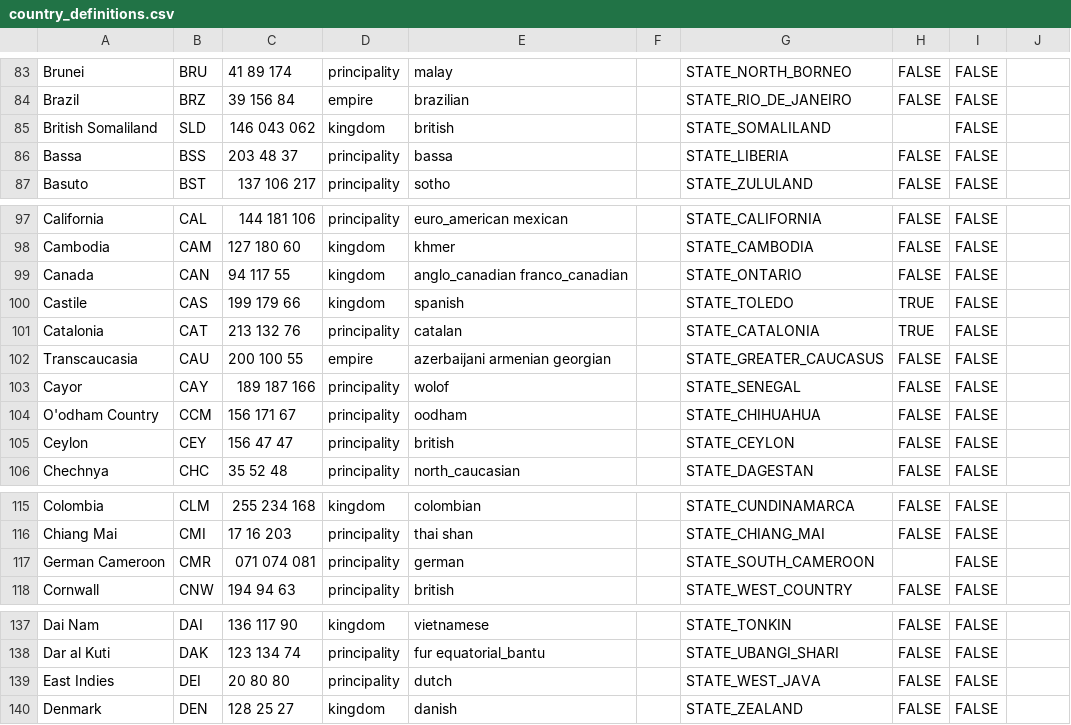
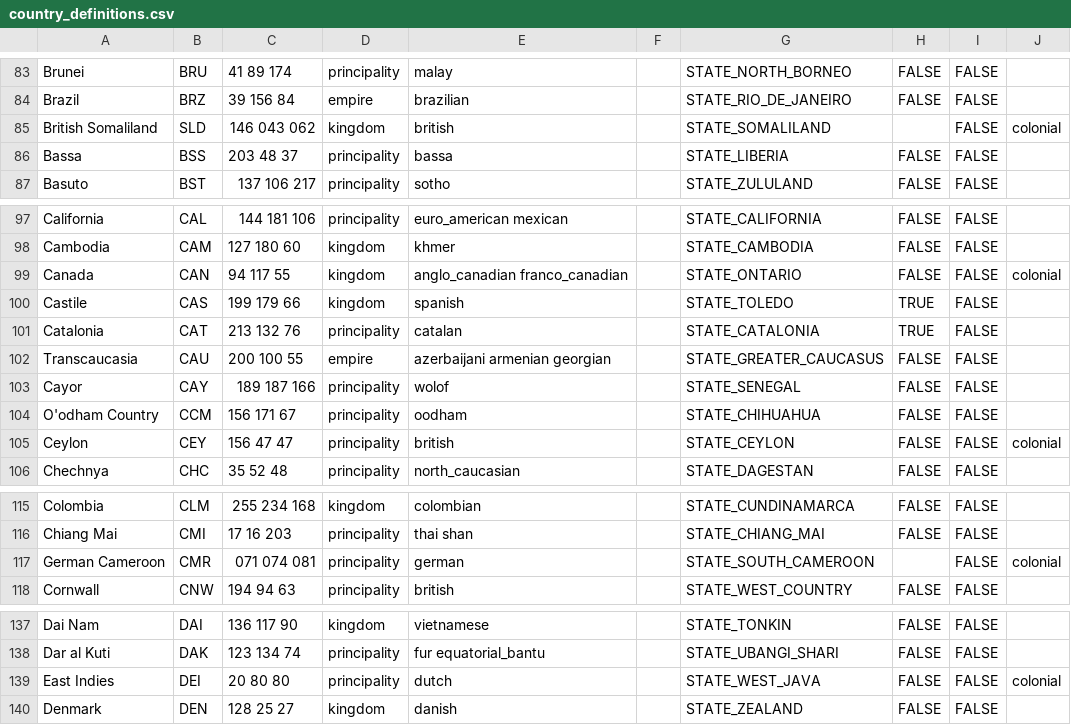
Before and after one commit to AlexJFDev/Vic3-World-War-One-Mod, a CSV file: scripts/mod/data/country_definitions.csv, drawn as a sheet; only a part is shown, gaps mark what is left out; the diff covers the shown part only.

```diff
--- a/scripts/mod/data/country_definitions.csv
+++ b/scripts/mod/data/country_definitions.csv
@@ -85 +85 @@ Brazil,BRZ,39 156 84,empire,brazilian,,STATE_RIO_DE_JANEIRO,FALSE,FALSE
-British Somaliland,SLD,146 043 062,kingdom,british,,STATE_SOMALILAND,,FALSE
+British Somaliland,SLD,146 043 062,kingdom,british,,STATE_SOMALILAND,,FALSE,colonial
@@ -99 +99 @@ Cambodia,CAM,127 180 60,kingdom,khmer,,STATE_CAMBODIA,FALSE,FALSE
-Canada,CAN,94 117 55,kingdom,anglo_canadian franco_canadian,,STATE_ONTARIO,FALSE,FALSE
+Canada,CAN,94 117 55,kingdom,anglo_canadian franco_canadian,,STATE_ONTARIO,FALSE,FALSE,colonial
@@ -105 +105 @@ O'odham Country,CCM,156 171 67,principality,oodham,,STATE_CHIHUAHUA,FALSE,FALSE
-Ceylon,CEY,156 47 47,principality,british,,STATE_CEYLON,FALSE,FALSE
+Ceylon,CEY,156 47 47,principality,british,,STATE_CEYLON,FALSE,FALSE,colonial
@@ -117 +117 @@ Chiang Mai,CMI,17 16 203,principality,thai shan,,STATE_CHIANG_MAI,FALSE,FALSE
-German Cameroon,CMR,071 074 081,principality,german,,STATE_SOUTH_CAMEROON,,FALSE
+German Cameroon,CMR,071 074 081,principality,german,,STATE_SOUTH_CAMEROON,,FALSE,colonial
@@ -139 +139 @@ Dar al Kuti,DAK,123 134 74,principality,fur equatorial_bantu,,STATE_UBANGI_SHARI
-East Indies,DEI,20 80 80,principality,dutch,,STATE_WEST_JAVA,FALSE,FALSE
+East Indies,DEI,20 80 80,principality,dutch,,STATE_WEST_JAVA,FALSE,FALSE,colonial
```
Also changed, not shown: 34 edited cells elsewhere in this file, 1 other file.
